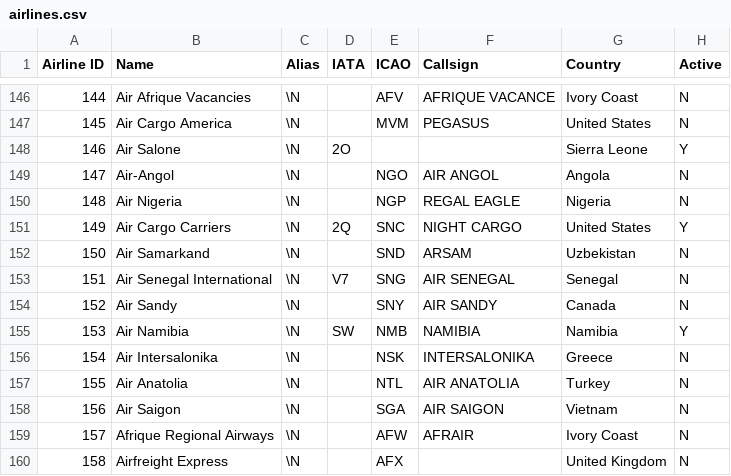
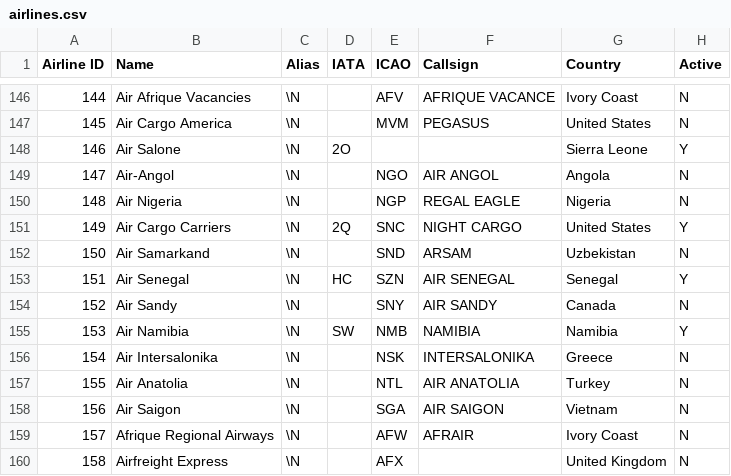
Before and after one commit to odexvy/FlightsDataBase, a CSV file: databases/airlines.csv, drawn as a sheet; only a part is shown, gaps mark what is left out.

Commit message:
Add air Senegal

```diff
--- a/databases/airlines.csv
+++ b/databases/airlines.csv
@@ -152,3 +152,3 @@ Airline ID,Name,Alias,IATA,ICAO,Callsign,Country,Active
 150,Air Samarkand,\N,,SND,ARSAM,Uzbekistan,N
-151,Air Senegal International,\N,V7,SNG,AIR SENEGAL,Senegal,N
+151,Air Senegal,\N,HC,SZN,AIR SENEGAL,Senegal,Y
 152,Air Sandy,\N,,SNY,AIR SANDY,Canada,N
```
